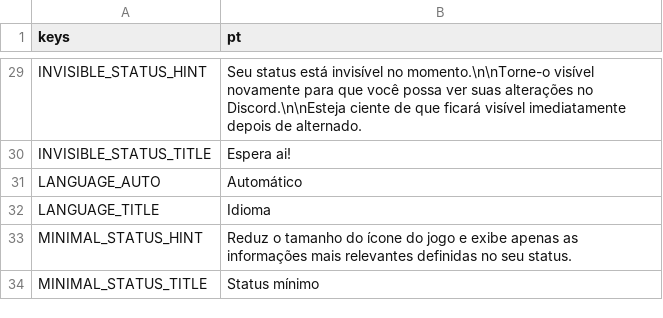
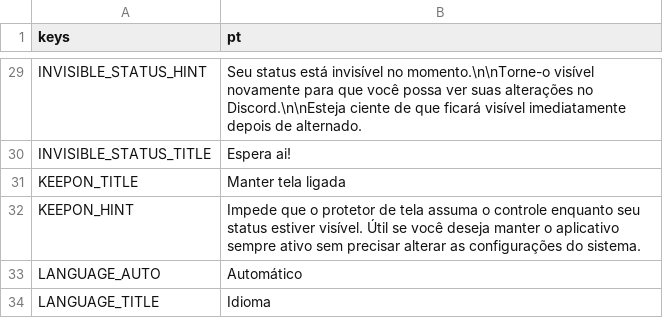
Before and after one commit to ninstar/Rich-Presence-U, a CSV file: source/locales/portuguese.csv, drawn as a sheet; only a part is shown, gaps mark what is left out; the shorter side is filled out with more unchanged rows; the diff names each change by its address in the sheet, - before the commit and + after, or states it on an @@ line.

Commit message:
Added placeholder translations for new option

```diff
--- a/source/locales/portuguese.csv
+++ b/source/locales/portuguese.csv
+row 31: KEEPON_TITLE | Manter tela ligada
+row 32: KEEPON_HINT | Impede que o protetor de tela assuma o controle enquanto seu status estiver visível. Útil se você deseja manter o aplicativo sempre ativo sem precisar alterar as configurações do sistema.
```
Also changed, not shown: source/locales/dutch.csv, source/locales/english.csv, 3 other files.
